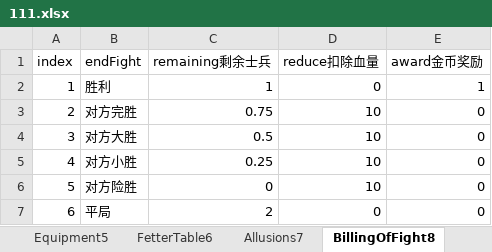
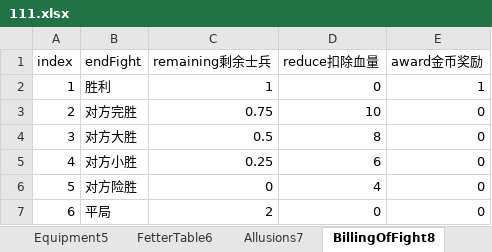
Before and after one commit to MiYanLiang/GameCommon, an Excel workbook: Conversion/AutoChangeJson/datasrc/111.xlsx, sheet BillingOfFight8, drawn as a sheet; values as stored, in another font and other column widths than the file's, no borders; the diff names each change by its address in the sheet, - before the commit and + after, or states it on an @@ line.

```diff
--- a/Conversion/AutoChangeJson/datasrc/111.xlsx (sheet BillingOfFight8)
+++ b/Conversion/AutoChangeJson/datasrc/111.xlsx (sheet BillingOfFight8)
-D4 (reduce扣除血量): 10
+D4 (reduce扣除血量): 8
-D5 (reduce扣除血量): 10
+D5 (reduce扣除血量): 6
-D6 (reduce扣除血量): 10
+D6 (reduce扣除血量): 4
```
Also changed, not shown: sheet SoldierSkillTable10, sheet LevelTable13, sheet SoldierType16.
